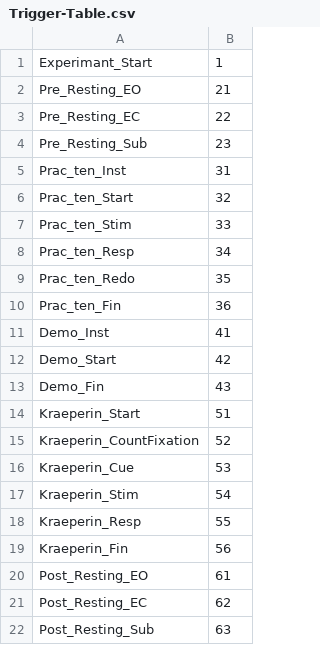
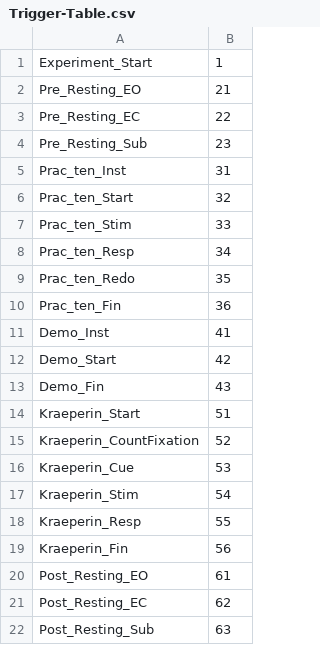
Before and after one commit to Cho-sei/urethaneEEG, a CSV file: kraepelin/Trigger-Table.csv, drawn as a sheet.

Commit message:
fix typo

```diff
--- a/kraepelin/Trigger-Table.csv
+++ b/kraepelin/Trigger-Table.csv
@@ -1,2 +1,2 @@
-Experimant_Start,1
+Experiment_Start,1
 Pre_Resting_EO,21
```
